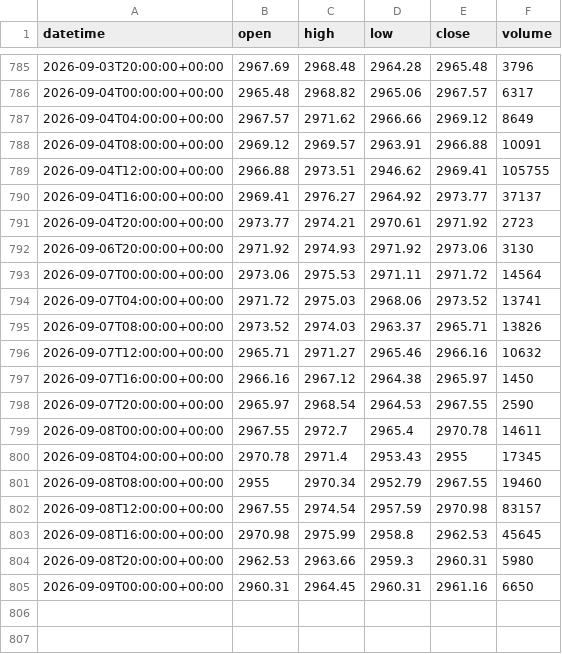
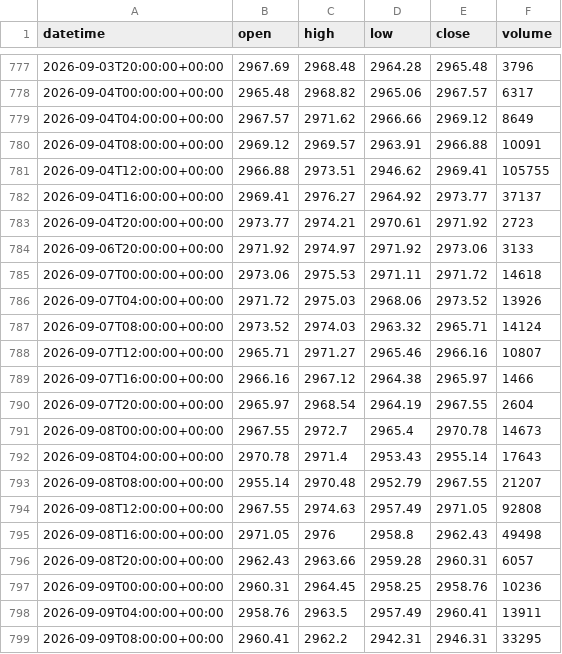
Before and after one commit to getdata-finance/us2000-4h-ohlcv-index-historical-data, a CSV file: US2000_4h.csv, drawn as a sheet; only a part is shown, gaps mark what is left out; the diff covers the shown part only.

```diff
--- a/US2000_4h.csv
+++ b/US2000_4h.csv
@@ -791,15 +783,17 @@ datetime,open,high,low,close,volume
 2026-09-04T20:00:00+00:00,2973.77,2974.21,2970.61,2971.92,2723
-2026-09-06T20:00:00+00:00,2971.92,2974.93,2971.92,2973.06,3130
-2026-09-07T00:00:00+00:00,2973.06,2975.53,2971.11,2971.72,14564
-2026-09-07T04:00:00+00:00,2971.72,2975.03,2968.06,2973.52,13741
-2026-09-07T08:00:00+00:00,2973.52,2974.03,2963.37,2965.71,13826
-2026-09-07T12:00:00+00:00,2965.71,2971.27,2965.46,2966.16,10632
-2026-09-07T16:00:00+00:00,2966.16,2967.12,2964.38,2965.97,1450
-2026-09-07T20:00:00+00:00,2965.97,2968.54,2964.53,2967.55,2590
-2026-09-08T00:00:00+00:00,2967.55,2972.7,2965.4,2970.78,14611
-2026-09-08T04:00:00+00:00,2970.78,2971.4,2953.43,2955,17345
-2026-09-08T08:00:00+00:00,2955,2970.34,2952.79,2967.55,19460
-2026-09-08T12:00:00+00:00,2967.55,2974.54,2957.59,2970.98,83157
-2026-09-08T16:00:00+00:00,2970.98,2975.99,2958.8,2962.53,45645
-2026-09-08T20:00:00+00:00,2962.53,2963.66,2959.3,2960.31,5980
-2026-09-09T00:00:00+00:00,2960.31,2964.45,2960.31,2961.16,6650
+2026-09-06T20:00:00+00:00,2971.92,2974.97,2971.92,2973.06,3133
+2026-09-07T00:00:00+00:00,2973.06,2975.53,2971.11,2971.72,14618
+2026-09-07T04:00:00+00:00,2971.72,2975.03,2968.06,2973.52,13926
+2026-09-07T08:00:00+00:00,2973.52,2974.03,2963.32,2965.71,14124
+2026-09-07T12:00:00+00:00,2965.71,2971.27,2965.46,2966.16,10807
+2026-09-07T16:00:00+00:00,2966.16,2967.12,2964.38,2965.97,1466
+2026-09-07T20:00:00+00:00,2965.97,2968.54,2964.19,2967.55,2604
+2026-09-08T00:00:00+00:00,2967.55,2972.7,2965.4,2970.78,14673
+2026-09-08T04:00:00+00:00,2970.78,2971.4,2953.43,2955.14,17643
+2026-09-08T08:00:00+00:00,2955.14,2970.48,2952.79,2967.55,21207
+2026-09-08T12:00:00+00:00,2967.55,2974.63,2957.49,2971.05,92808
+2026-09-08T16:00:00+00:00,2971.05,2976,2958.8,2962.43,49498
+2026-09-08T20:00:00+00:00,2962.43,2963.66,2959.28,2960.31,6057
+2026-09-09T00:00:00+00:00,2960.31,2964.45,2958.25,2958.76,10236
+2026-09-09T04:00:00+00:00,2958.76,2963.5,2957.49,2960.41,13911
+2026-09-09T08:00:00+00:00,2960.41,2962.2,2942.31,2946.31,33295
```
Also changed, not shown: 15 added rows and 8 removed rows elsewhere in this file, 1 other file.
